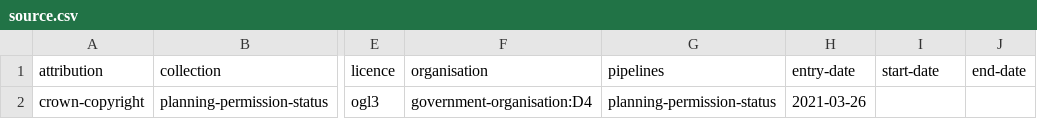
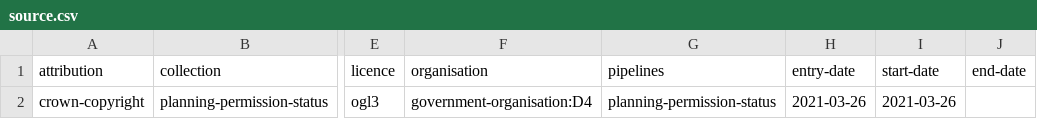
Before and after one commit to digital-land/planning-permission-status-collection, a CSV file: collection/source.csv, drawn as a sheet; only a part is shown, gaps mark what is left out; the diff names each change by its address in the sheet, - before the commit and + after, or states it on an @@ line.

Commit message:
Add missing start-date to source

```diff
--- a/collection/source.csv
+++ b/collection/source.csv
-I2 (start-date): (empty)
+I2 (start-date): 2021-03-26
```
